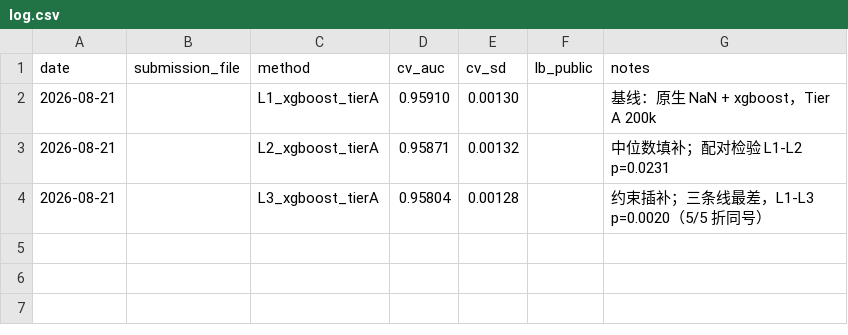
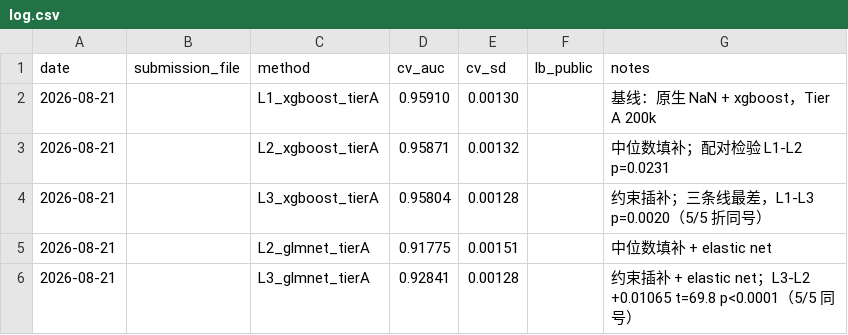
Before and after one commit to XIRANZHANG-X/smartphone-addiction-prediction, a CSV file: submissions/log.csv, drawn as a sheet; the diff names each change by its address in the sheet, - before the commit and + after, or states it on an @@ line.

```diff
--- a/submissions/log.csv
+++ b/submissions/log.csv
+row 5: 2026-08-21 |  | L2_glmnet_tierA | 0.91775 | 0.00151 |  | 中位数填补 + elastic net
+row 6: 2026-08-21 |  | L3_glmnet_tierA | 0.92841 | 0.00128 |  | 约束插补 + elastic net；L3-L2 +0.01065 t=69.8 p<0.0001（5/5 同号）
```
